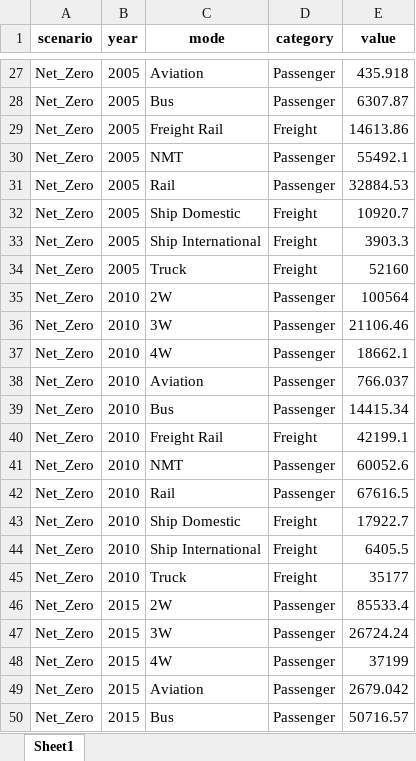
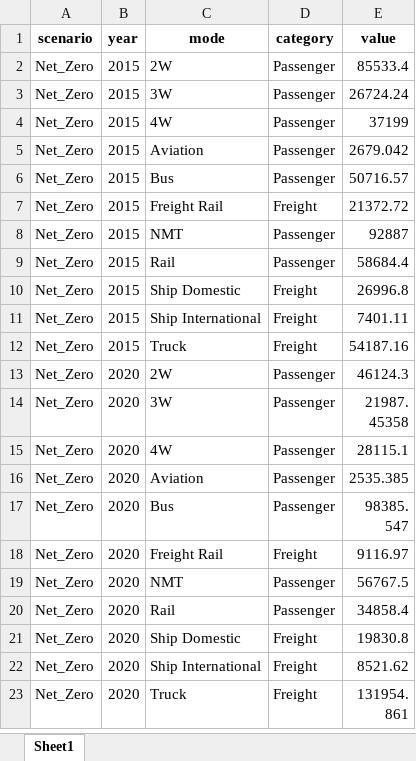
Before and after one commit to amnmalik/GCAM-GJNZ, an Excel workbook: transport_demand.xlsx, sheet Sheet1, drawn as a sheet; only a part is shown, gaps mark what is left out; the shorter side is filled out with more unchanged rows; values as stored, in another font and other column widths than the file's, no borders; the diff covers the shown part only; the diff names each change by its address in the sheet, - before the commit and + after, or states it on an @@ line.

```diff
--- a/transport_demand.xlsx (sheet Sheet1)
+++ b/transport_demand.xlsx (sheet Sheet1)
-row 27: Net_Zero | 2005 | Aviation | Passenger | 435.918
-row 28: Net_Zero | 2005 | Bus | Passenger | 6307.87
-row 29: Net_Zero | 2005 | Freight Rail | Freight | 14613.86
-row 30: Net_Zero | 2005 | NMT | Passenger | 55492.1
-row 31: Net_Zero | 2005 | Rail | Passenger | 32884.53
-row 32: Net_Zero | 2005 | Ship Domestic | Freight | 10920.7
-row 33: Net_Zero | 2005 | Ship International | Freight | 3903.3
-row 34: Net_Zero | 2005 | Truck | Freight | 52160
-row 35: Net_Zero | 2010 | 2W | Passenger | 100564
-row 36: Net_Zero | 2010 | 3W | Passenger | 21106.46
-row 37: Net_Zero | 2010 | 4W | Passenger | 18662.1
-row 38: Net_Zero | 2010 | Aviation | Passenger | 766.037
-row 39: Net_Zero | 2010 | Bus | Passenger | 14415.34
-row 40: Net_Zero | 2010 | Freight Rail | Freight | 42199.1
-row 41: Net_Zero | 2010 | NMT | Passenger | 60052.6
-row 42: Net_Zero | 2010 | Rail | Passenger | 67616.5
-row 43: Net_Zero | 2010 | Ship Domestic | Freight | 17922.7
-row 44: Net_Zero | 2010 | Ship International | Freight | 6405.5
-row 45: Net_Zero | 2010 | Truck | Freight | 35177
```
Also changed, not shown: 69 removed rows and 176 edited cells elsewhere in this sheet, building_service.xlsx, data/RV-GJNZ Transport analysis.xlsx, 12 other files.
